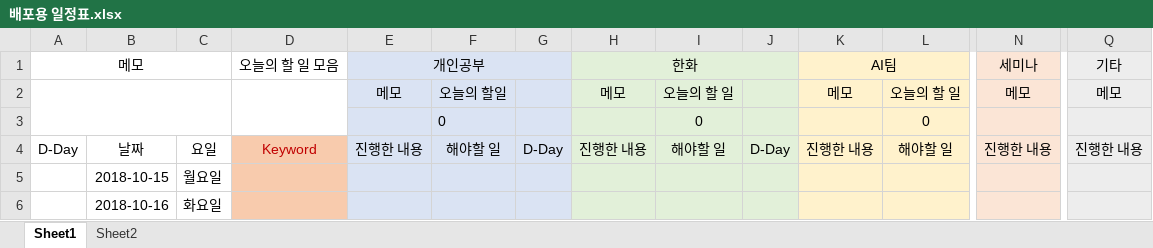
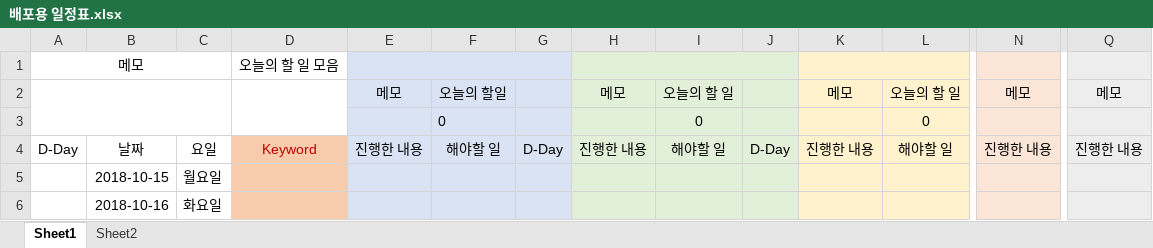
Before and after one commit to wh-y-j-lee/excel_to_google_calendar, an Excel workbook: 배포용 일정표.xlsx, sheet Sheet1, drawn as a sheet; only a part is shown, gaps mark what is left out; values as stored, in another font and other column widths than the file's, no borders; conditional formats not drawn; removed rows and columns are numbered as before the commit, all else as after; rows hold the shown columns only; the diff names each change by its address in the sheet, - before the commit and + after, or states it on an @@ line.

Commit message:
fix

```diff
--- a/배포용 일정표.xlsx (sheet Sheet1)
+++ b/배포용 일정표.xlsx (sheet Sheet1)
-row 1: 메모 |  |  | 오늘의 할 일 모음 | 개인공부 |  |  | 한화 |  |  | AI팀 |  | 세미나 | 기타
+row 1: 메모 |  |  | 오늘의 할 일 모음
```
